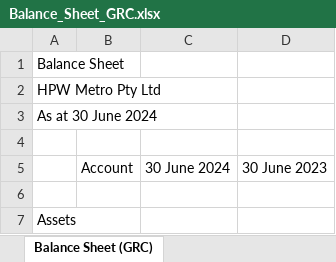
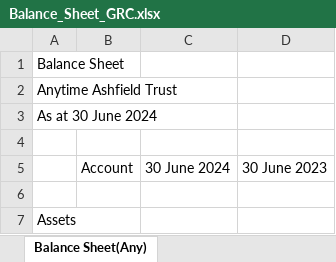
Before and after one commit to lakshay-gaitglobal/workpapers-files, an Excel workbook: AUS/Balance_Sheet_GRC.xlsx, sheet Balance Sheet(Any), drawn as a sheet; only a part is shown; values as stored, in another font and other column widths than the file's, no cell formats; the diff covers the shown part only; the diff names each change by its address in the sheet, - before the commit and + after, or states it on an @@ line.

```diff
--- a/AUS/Balance_Sheet_GRC.xlsx (sheet Balance Sheet(Any))
+++ b/AUS/Balance_Sheet_GRC.xlsx (sheet Balance Sheet(Any))
-sheet tab: Balance Sheet (GRC)
+sheet tab: Balance Sheet(Any)
-A2: HPW Metro Pty Ltd
+A2: Anytime Ashfield Trust
```
Also changed, not shown: 34 added rows, 29 removed rows and 14 edited cells elsewhere in this sheet, cell formats, 2 other files.
